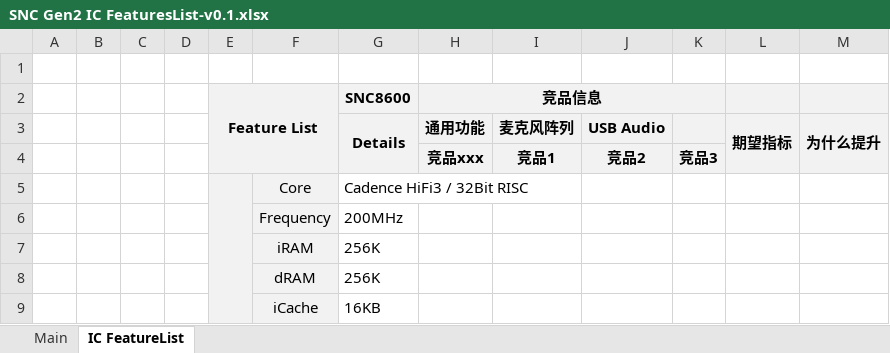
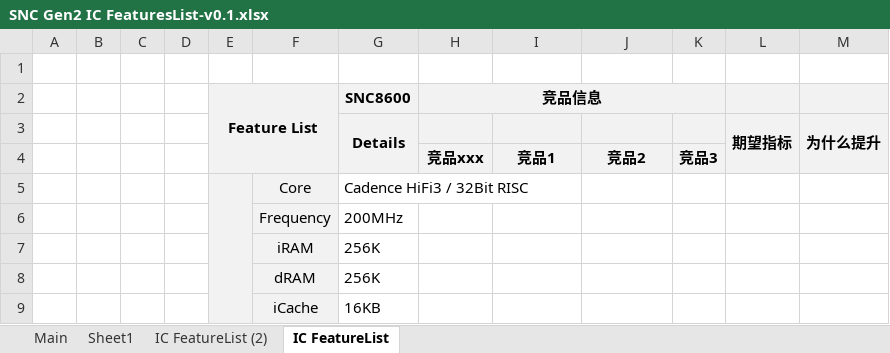
Before and after one commit to rosabai666/soundec, an Excel workbook: 2023/08芯片升级规划/SNC Gen2 IC FeaturesList-v0.1.xlsx, sheet IC FeatureList, drawn as a sheet; only a part is shown; values as stored, in another font and other column widths than the file's, no borders; the diff names each change by its address in the sheet, - before the commit and + after, or states it on an @@ line.

```diff
--- a/2023/08芯片升级规划/SNC Gen2 IC FeaturesList-v0.1.xlsx (sheet IC FeatureList)
+++ b/2023/08芯片升级规划/SNC Gen2 IC FeaturesList-v0.1.xlsx (sheet IC FeatureList)
+sheet tab: Sheet1
+sheet tab: IC FeatureList (2)
-H3 (竞品信息): 通用功能
+H3 (竞品信息): (empty)
-I3: 麦克风阵列
+I3: (empty)
-J3: USB Audio
+J3: (empty)
```
Also changed, not shown: 2023/02产品/SNC8x/01)竞品分析/00)竞品芯片分析/品牌产品路线分析/TI/TI 产品线分析.xlsx, 2023/02产品/SNC8x/01)竞品分析/00)竞品芯片分析/竞品与九音对比/ADI VS Soundec.xlsx, 36 other files.
